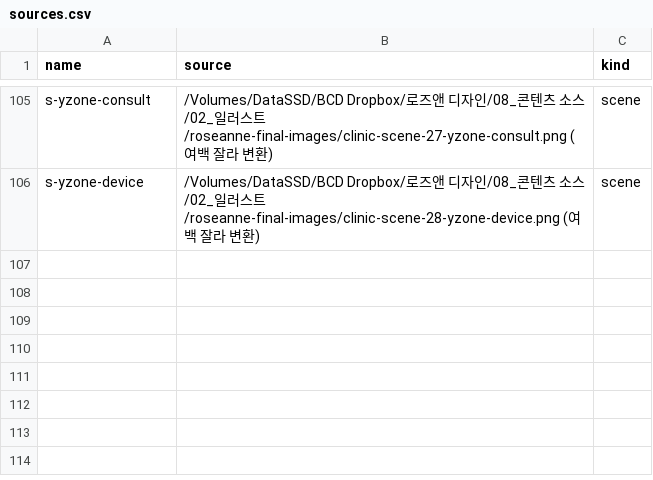
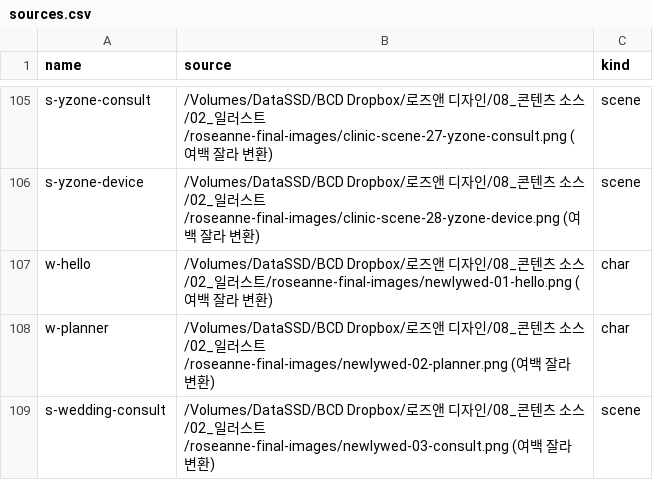
Before and after one commit to iljun-sys/roseanne-web-assets, a CSV file: sources.csv, drawn as a sheet; only a part is shown, gaps mark what is left out.

```diff
--- a/sources.csv
+++ b/sources.csv
@@ -106 +106,4 @@ s-yzone-consult,/Volumes/DataSSD/BCD Dropbox/로즈앤 디자인/08_콘텐츠
 s-yzone-device,/Volumes/DataSSD/BCD Dropbox/로즈앤 디자인/08_콘텐츠 소스/02_일러스트/roseanne-final-images/clinic-scene-28-yzone-device.png (여백 잘라 변환),scene
+w-hello,/Volumes/DataSSD/BCD Dropbox/로즈앤 디자인/08_콘텐츠 소스/02_일러스트/roseanne-final-images/newlywed-01-hello.png (여백 잘라 변환),char
+w-planner,/Volumes/DataSSD/BCD Dropbox/로즈앤 디자인/08_콘텐츠 소스/02_일러스트/roseanne-final-images/newlywed-02-planner.png (여백 잘라 변환),char
+s-wedding-consult,/Volumes/DataSSD/BCD Dropbox/로즈앤 디자인/08_콘텐츠 소스/02_일러스트/roseanne-final-images/newlywed-03-consult.png (여백 잘라 변환),scene
```
Also changed, not shown: 6 other files.
